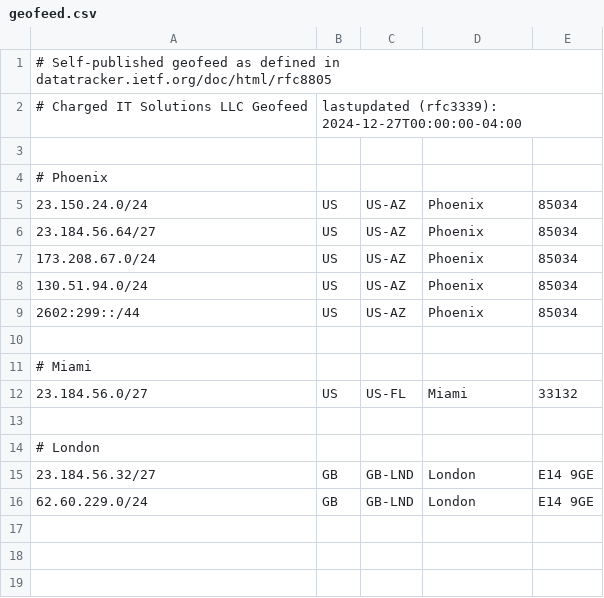
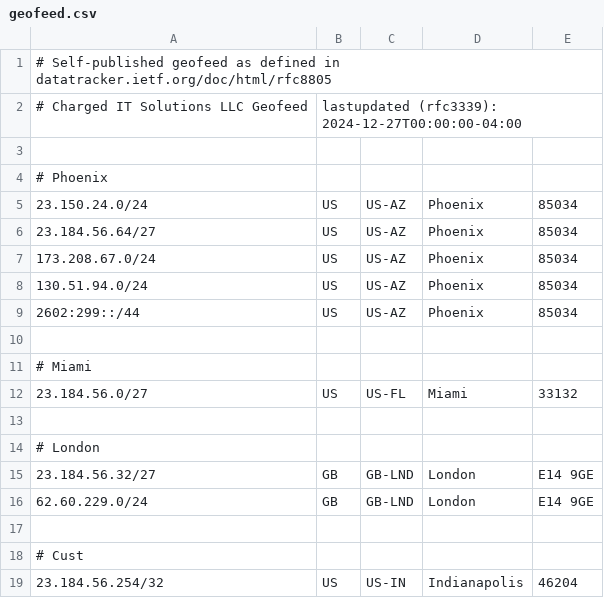
Before and after one commit to chargeditsolutionsllc/rfc8805-geofeed, a CSV file: geofeed.csv, drawn as a sheet; the diff names each change by its address in the sheet, - before the commit and + after, or states it on an @@ line.

Commit message:
Update geofeed.csv

```diff
--- a/geofeed.csv
+++ b/geofeed.csv
+row 17: (empty)
+row 18: # Cust
+row 19: 23.184.56.254/32 | US | US-IN | Indianapolis | 46204
```
